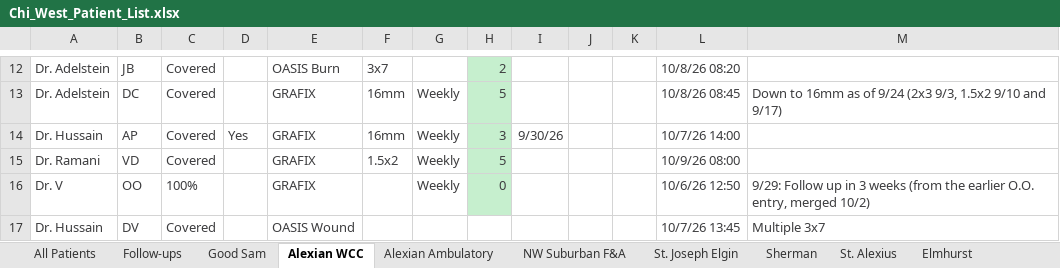
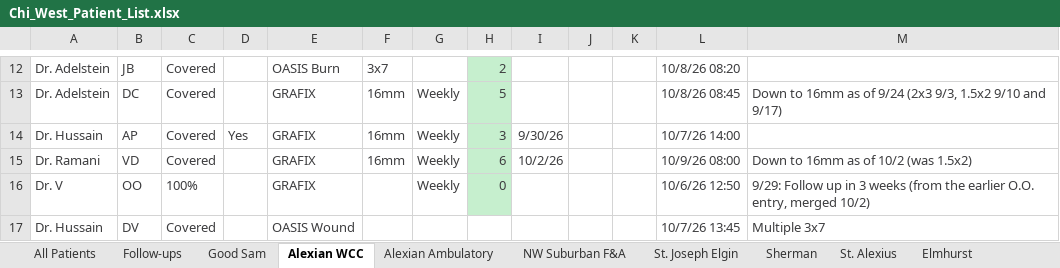
Before and after one commit to ajpeterson113/Graft-Tracker, an Excel workbook: Chi_West_Patient_List.xlsx, sheet Alexian WCC, drawn as a sheet; only a part is shown, gaps mark what is left out; values as stored, in another font and other column widths than the file's, no borders; the diff names each change by its address in the sheet, - before the commit and + after, or states it on an @@ line.

```diff
--- a/Chi_West_Patient_List.xlsx (sheet Alexian WCC)
+++ b/Chi_West_Patient_List.xlsx (sheet Alexian WCC)
-F15: 1.5x2
+F15: 16mm
-H15: 5
+H15: 6
-I15: (empty)
+I15: 10/2/26
-M15: (empty)
+M15: Down to 16mm as of 10/2 (was 1.5x2)
```
Also changed, not shown: sheet Application Log, sheet All Patients, sheet Follow-ups.
